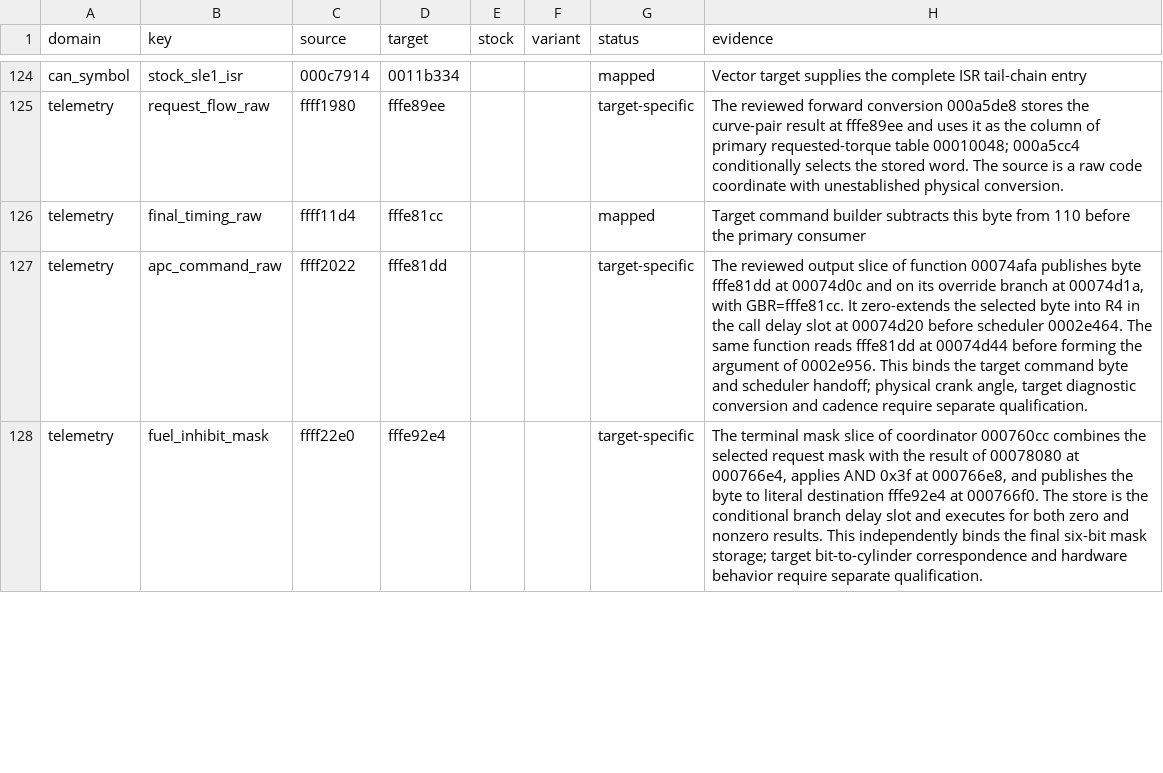
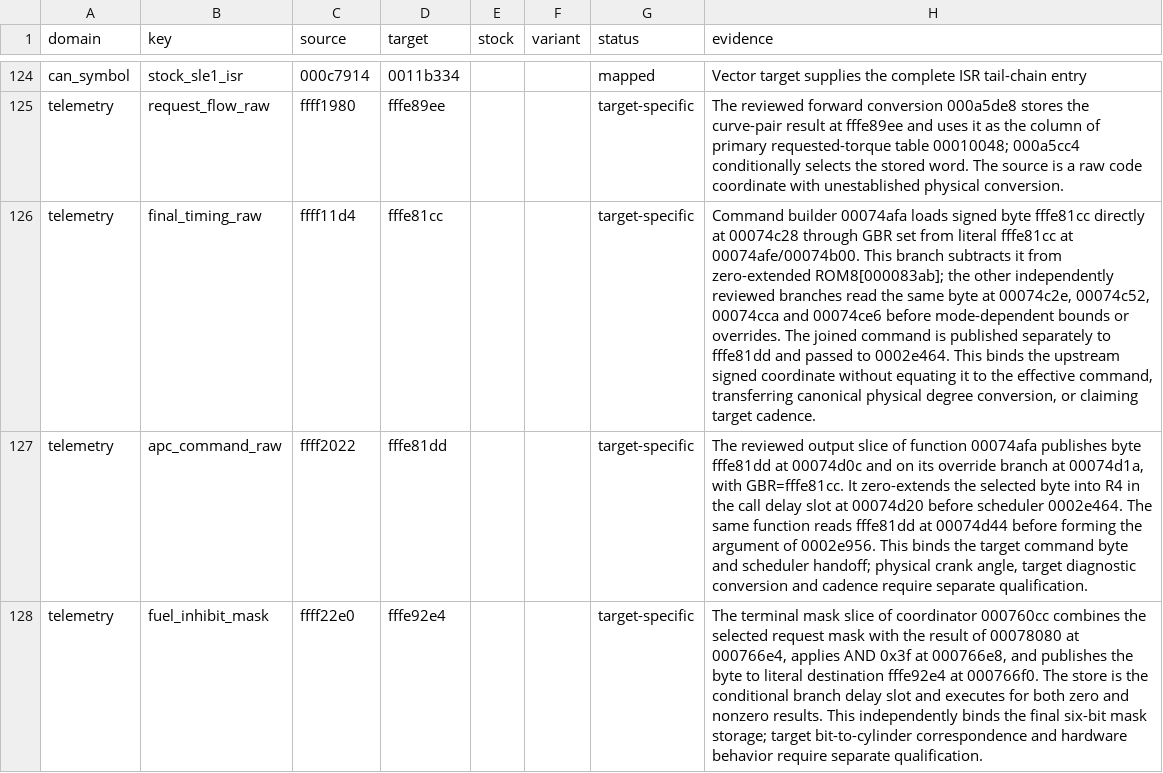
Before and after one commit to irudoy/v, a CSV file: patches/1nd-runtime-correspondence.csv, drawn as a sheet; only a part is shown, gaps mark what is left out; the diff covers the shown part only; the diff names each change by its address in the sheet, - before the commit and + after, or states it on an @@ line.

Commit message:
fix(kb): ground ignition and torque RAM bindings
Bind signed timing coordinates and modeled torque words to reviewed target
accesses. Ground the 1ND selector byte in its independent bit-six consumer
while preserving physical-conversion and producer qualifications.

Refs #108.

```diff
--- a/patches/1nd-runtime-correspondence.csv
+++ b/patches/1nd-runtime-correspondence.csv
-G126 (status): mapped
+G126 (status): target-specific
-H126 (evidence): Target command builder subtracts this byte from 110 before the primary consumer
+H126 (evidence): Command builder 00074afa loads signed byte fffe81cc directly at 00074c28 through GBR set from literal fffe81cc at 00074afe/00074b00. This branch subtracts it from zero-extended ROM8[000083ab]; the other independently reviewed branches read the same byte at 00074c2e, 00074c52, 00074cca and 00074ce6 before mode-dependent bounds or overrides. The joined command is published separately to fffe81dd and passed to 0002e464. This binds the upstream signed coordinate without equating it to the effective command, transferring canonical physical degree conversion, or claiming target cadence.
```
Also changed, not shown: 4 edited cells elsewhere in this file, patches/1me3b-runtime-correspondence.csv, patches/jk78c-runtime-correspondence.csv, 3 other files.
